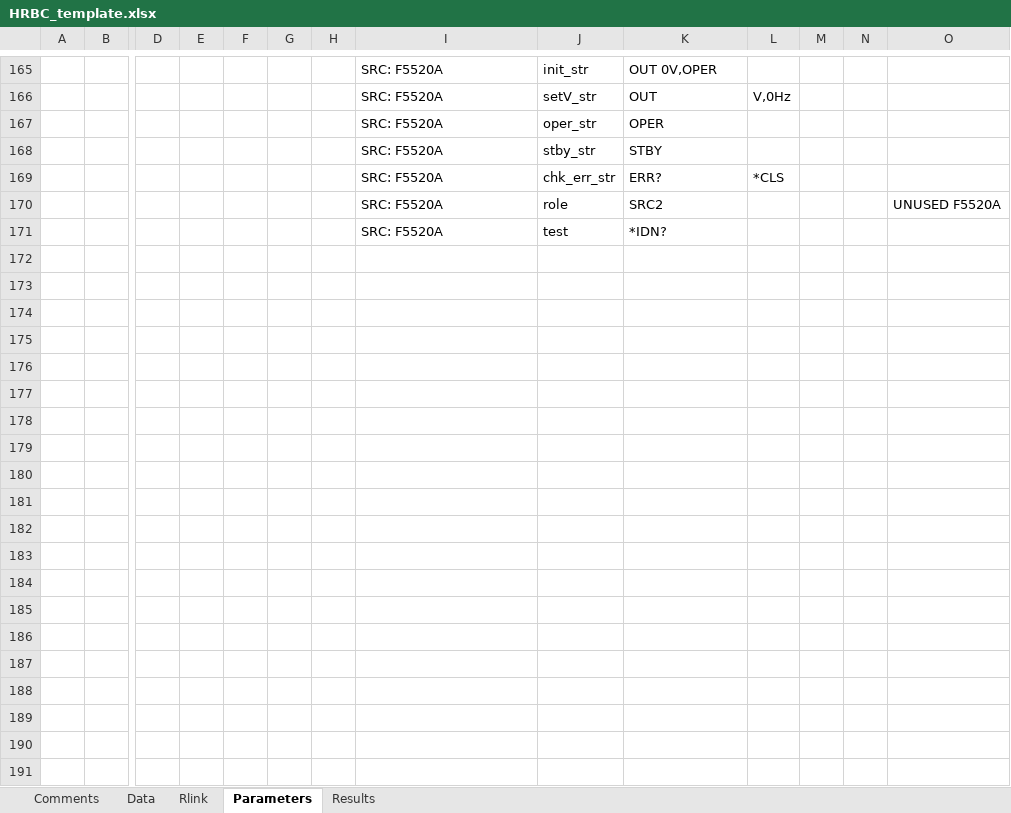
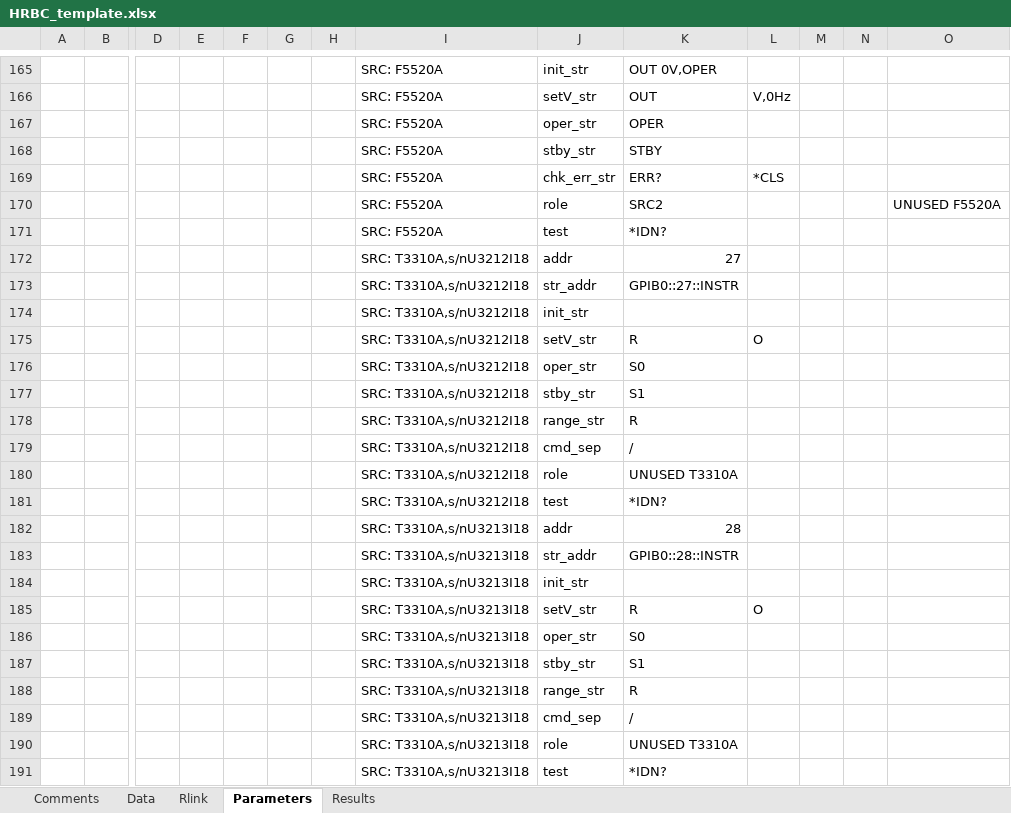
Before and after one commit to tblawson/HRBC, an Excel workbook: HRBC_template.xlsx, sheet Parameters, drawn as a sheet; only a part is shown, gaps mark what is left out; values as stored, in another font and other column widths than the file's, no borders; rows hold the shown columns only; the diff names each change by its address in the sheet, - before the commit and + after, or states it on an @@ line.

Commit message:
Update HRBC_template.xlsx
Added info for two Transmille sources to Parameters sheet.

```diff
--- a/HRBC_template.xlsx (sheet Parameters)
+++ b/HRBC_template.xlsx (sheet Parameters)
+row 172:  |  |  |  |  |  |  | SRC: T3310A,s/nU3212I18 | addr | 27
+row 173:  |  |  |  |  |  |  | SRC: T3310A,s/nU3212I18 | str_addr | GPIB0::27::INSTR
+row 174:  |  |  |  |  |  |  | SRC: T3310A,s/nU3212I18 | init_str
+row 175:  |  |  |  |  |  |  | SRC: T3310A,s/nU3212I18 | setV_str | R | O
+row 176:  |  |  |  |  |  |  | SRC: T3310A,s/nU3212I18 | oper_str | S0
+row 177:  |  |  |  |  |  |  | SRC: T3310A,s/nU3212I18 | stby_str | S1
+row 178:  |  |  |  |  |  |  | SRC: T3310A,s/nU3212I18 | range_str | R
+row 179:  |  |  |  |  |  |  | SRC: T3310A,s/nU3212I18 | cmd_sep | /
+row 180:  |  |  |  |  |  |  | SRC: T3310A,s/nU3212I18 | role | UNUSED T3310A
+row 181:  |  |  |  |  |  |  | SRC: T3310A,s/nU3212I18 | test | *IDN?
+row 182:  |  |  |  |  |  |  | SRC: T3310A,s/nU3213I18 | addr | 28
+row 183:  |  |  |  |  |  |  | SRC: T3310A,s/nU3213I18 | str_addr | GPIB0::28::INSTR
+row 184:  |  |  |  |  |  |  | SRC: T3310A,s/nU3213I18 | init_str
+row 185:  |  |  |  |  |  |  | SRC: T3310A,s/nU3213I18 | setV_str | R | O
+row 186:  |  |  |  |  |  |  | SRC: T3310A,s/nU3213I18 | oper_str | S0
+row 187:  |  |  |  |  |  |  | SRC: T3310A,s/nU3213I18 | stby_str | S1
+row 188:  |  |  |  |  |  |  | SRC: T3310A,s/nU3213I18 | range_str | R
+row 189:  |  |  |  |  |  |  | SRC: T3310A,s/nU3213I18 | cmd_sep | /
+row 190:  |  |  |  |  |  |  | SRC: T3310A,s/nU3213I18 | role | UNUSED T3310A
+row 191:  |  |  |  |  |  |  | SRC: T3310A,s/nU3213I18 | test | *IDN?
```
